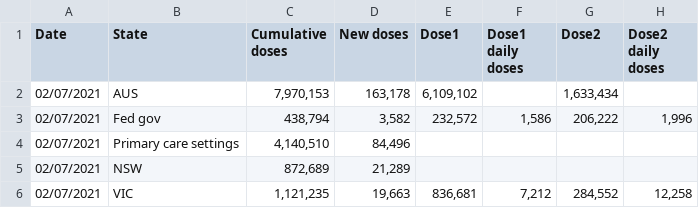
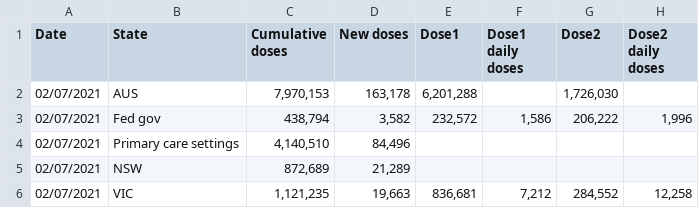
Before and after one commit to Georift/australian-vaccine-rollout, a CSV file: vaccinations.csv, drawn as a sheet; only a part is shown.

```diff
--- a/vaccinations.csv
+++ b/vaccinations.csv
@@ -1,3 +1,3 @@
 "Date","State","Cumulative doses","New doses","Dose1","Dose1 daily doses","Dose2","Dose2 daily doses"
-"02/07/2021","AUS","7,970,153","163,178","6,109,102","","1,633,434"
+"02/07/2021","AUS","7,970,153","163,178","6,201,288","","1,726,030"
 "02/07/2021","Fed gov","438,794","3,582","232,572","1,586","206,222","1,996"
```
Also changed, not shown: 1 other file.
